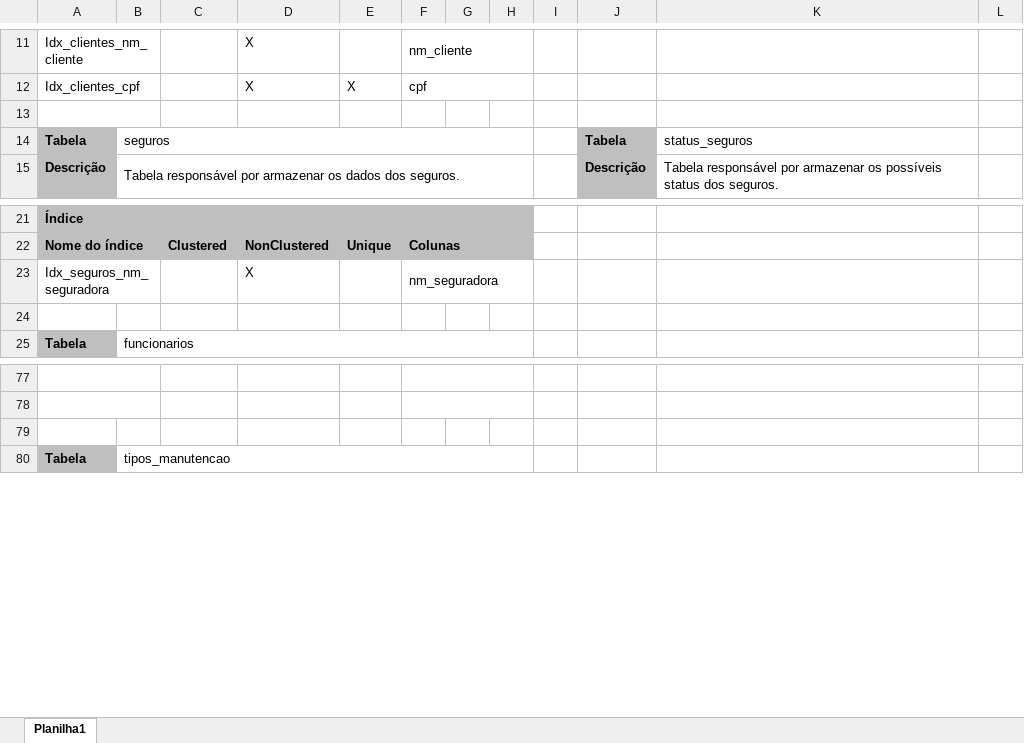
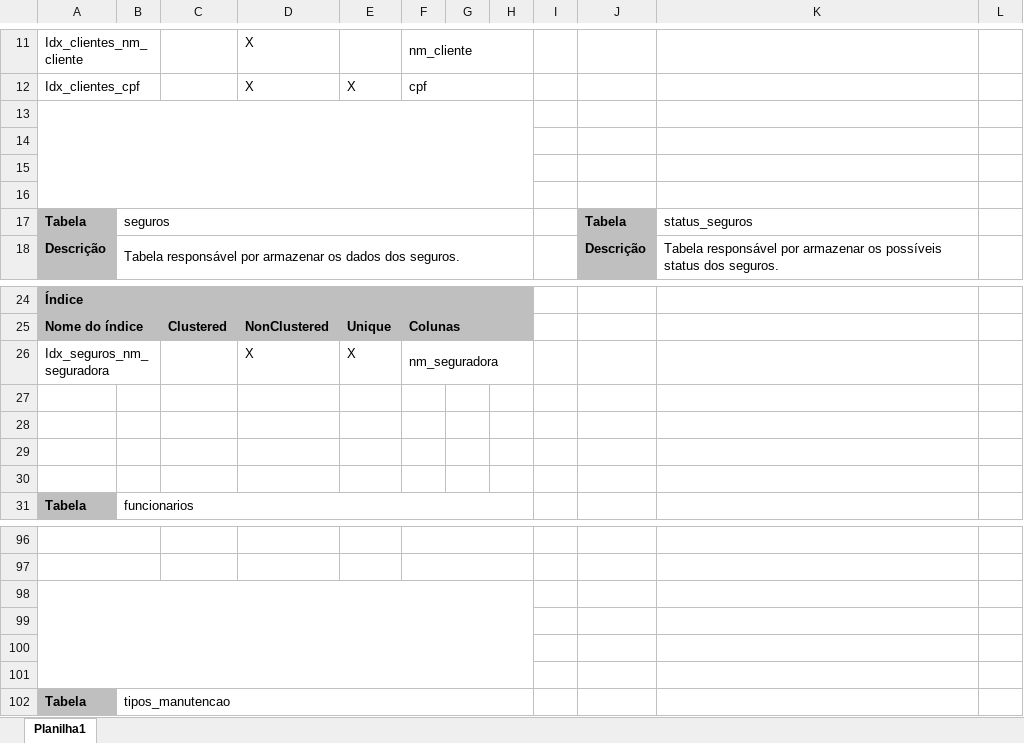
Before and after one commit to joao1824/Sistema-de-Manutencao-de-Veiculos, an Excel workbook: dicionario_tabelas/dicionario.xlsx, sheet Planilha1, drawn as a sheet; only a part is shown, gaps mark what is left out; values as stored, in another font and other column widths than the file's, no borders; removed rows and columns are numbered as before the commit, all else as after; rows hold the shown columns only; the diff covers the shown part only; the diff names each change by its address in the sheet, - before the commit and + after, or states it on an @@ line.

```diff
--- a/dicionario_tabelas/dicionario.xlsx (sheet Planilha1)
+++ b/dicionario_tabelas/dicionario.xlsx (sheet Planilha1)
-A13:B13 merged
+A13:H16 merged
+row 14: (empty)
+row 15: (empty)
+row 16: (empty)
-E26: (empty)
+E26: X
+row 27: (empty)
+row 28: (empty)
+row 29: (empty)
+A98:H101 merged
+row 99: (empty)
+row 100: (empty)
+row 101: (empty)
```
Also changed, not shown: 16 added rows, 20 edited cells, cell formats and merged cells elsewhere in this sheet.
